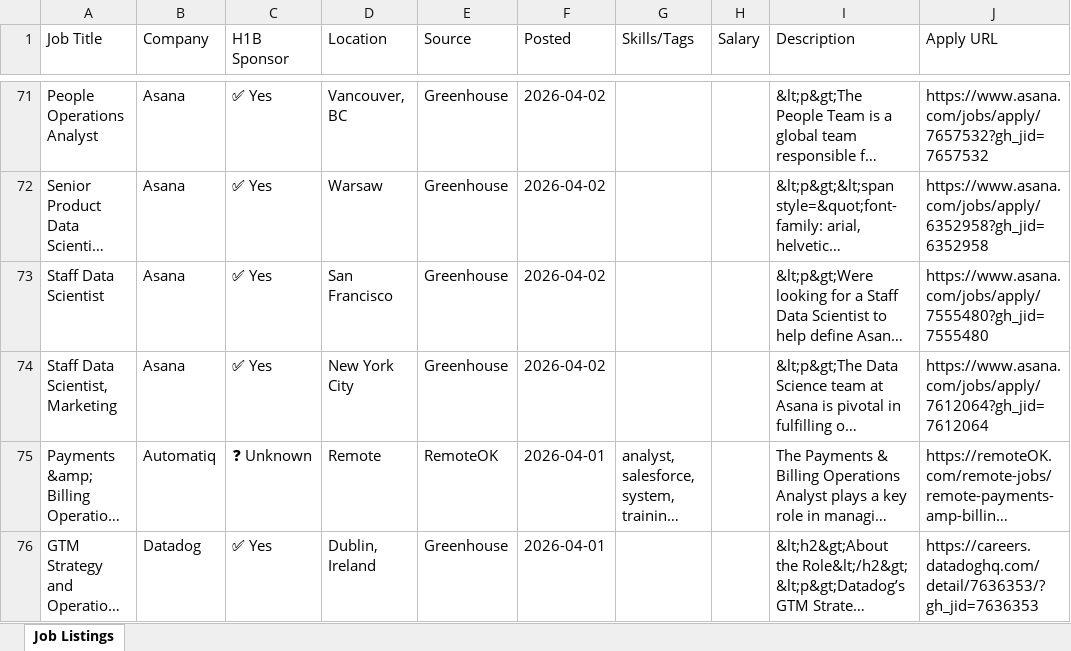
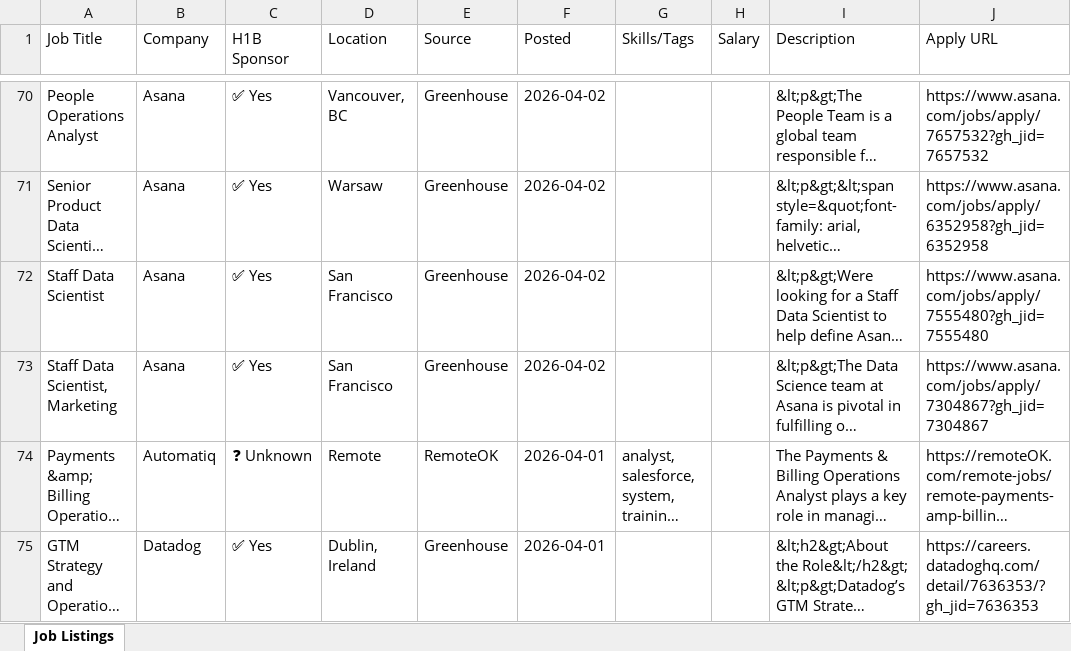
Before and after one commit to raagasindhu99/job-monitor, an Excel workbook: job-monitor/job_monitor.xlsx, sheet Job Listings, drawn as a sheet; only a part is shown, gaps mark what is left out; long unchanged cells end in …; values as stored, in another font and other column widths than the file's, no cell formats; addresses are those after the commit; the diff covers the shown part only; the diff names each change by its address in the sheet, - before the commit and + after, or states it on an @@ line.

```diff
--- a/job-monitor/job_monitor.xlsx (sheet Job Listings)
+++ b/job-monitor/job_monitor.xlsx (sheet Job Listings)
-D73 (Location): New York City
+D73 (Location): San Francisco
-J73 (Apply URL): https://www.asana.com/jobs/apply/7612064?gh_jid=7612064
+J73 (Apply URL): https://www.asana.com/jobs/apply/7304867?gh_jid=7304867
```
Also changed, not shown: 3 added rows, 4 removed rows and 12 edited cells elsewhere in this sheet, cell formats, job_monitor.xlsx, 4 other files.
